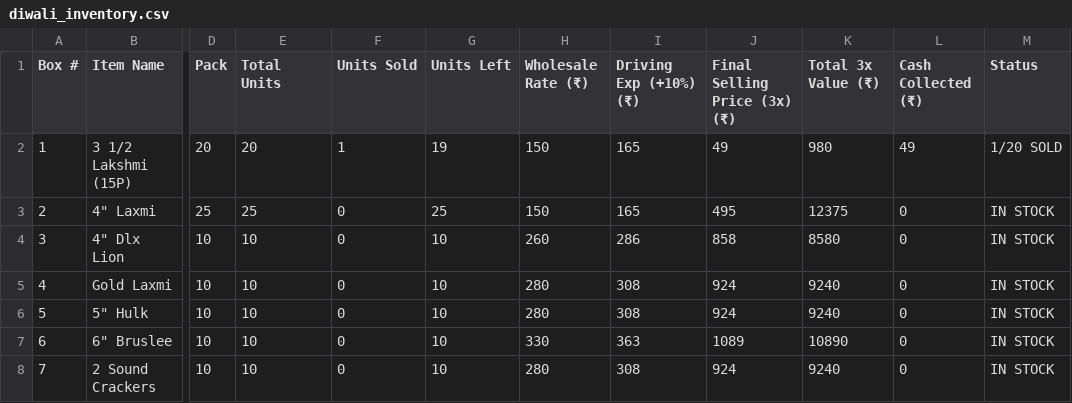
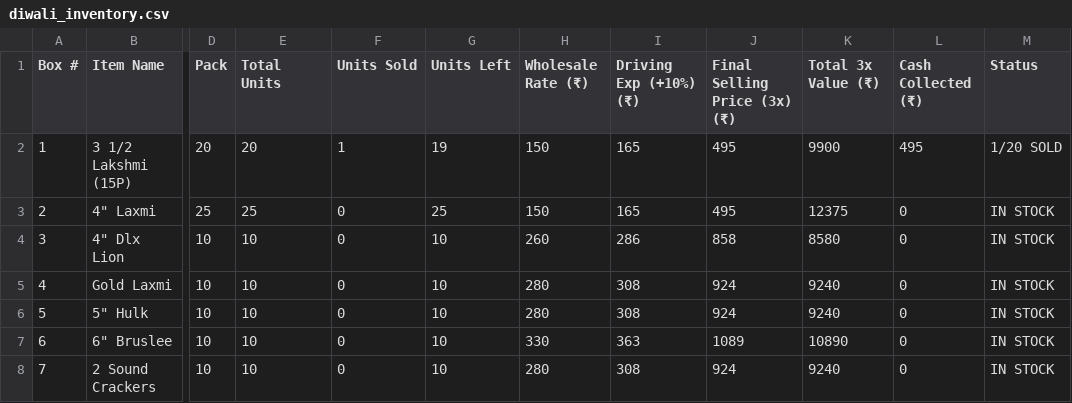
Before and after one commit to koushiksirivella/diwali-crackers-pos, a CSV file: diwali_inventory.csv, drawn as a sheet; only a part is shown, gaps mark what is left out; the diff names each change by its address in the sheet, - before the commit and + after, or states it on an @@ line.

Commit message:
Auto-sync inventory data & Google Sheets [skip ci]

```diff
--- a/diwali_inventory.csv
+++ b/diwali_inventory.csv
-J2 (Final Selling Price (3x) (₹)): 49
+J2 (Final Selling Price (3x) (₹)): 495
-K2 (Total 3x Value (₹)): 980
+K2 (Total 3x Value (₹)): 9900
-L2 (Cash Collected (₹)): 49
+L2 (Cash Collected (₹)): 495
```
Also changed, not shown: 1 other file.
